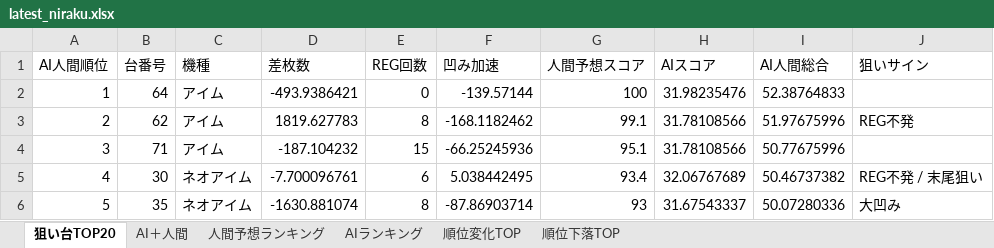
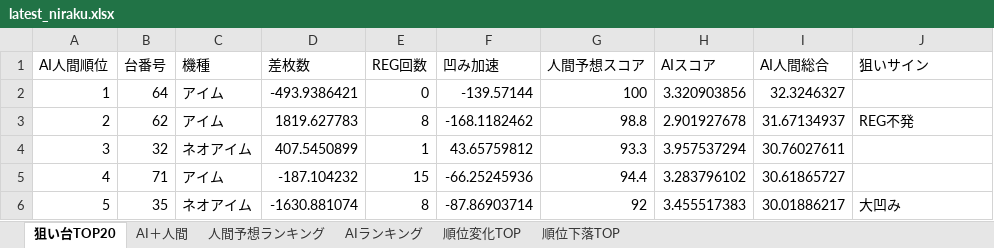
Before and after one commit to yuki061563-debug/juggler-assistant, an Excel workbook: latest_niraku.xlsx, sheet 狙い台TOP20, drawn as a sheet; only a part is shown; values as stored, in another font and other column widths than the file's, no borders; the diff covers the shown part only; the diff names each change by its address in the sheet, - before the commit and + after, or states it on an @@ line.

```diff
--- a/latest_niraku.xlsx (sheet 狙い台TOP20)
+++ b/latest_niraku.xlsx (sheet 狙い台TOP20)
-H2 (AIスコア): 31.98235476
+H2 (AIスコア): 3.320903856
-I2 (AI人間総合): 52.38764833
+I2 (AI人間総合): 32.3246327
-G3 (人間予想スコア): 99.1
+G3 (人間予想スコア): 98.8
-H3 (AIスコア): 31.78108566
+H3 (AIスコア): 2.901927678
-I3 (AI人間総合): 51.97675996
+I3 (AI人間総合): 31.67134937
-B4 (台番号): 71
+B4 (台番号): 32
-C4 (機種): アイム
+C4 (機種): ネオアイム
-D4 (差枚数): -187.104232
+D4 (差枚数): 407.5450899
-E4 (REG回数): 15
+E4 (REG回数): 1
-F4 (凹み加速): -66.25245936
+F4 (凹み加速): 43.65759812
-G4 (人間予想スコア): 95.1
+G4 (人間予想スコア): 93.3
-H4 (AIスコア): 31.78108566
+H4 (AIスコア): 3.957537294
-I4 (AI人間総合): 50.77675996
+I4 (AI人間総合): 30.76027611
-B5 (台番号): 30
+B5 (台番号): 71
-C5 (機種): ネオアイム
+C5 (機種): アイム
-D5 (差枚数): -7.700096761
+D5 (差枚数): -187.104232
-E5 (REG回数): 6
+E5 (REG回数): 15
-F5 (凹み加速): 5.038442495
+F5 (凹み加速): -66.25245936
-G5 (人間予想スコア): 93.4
+G5 (人間予想スコア): 94.4
-H5 (AIスコア): 32.06767689
+H5 (AIスコア): 3.283796102
-I5 (AI人間総合): 50.46737382
+I5 (AI人間総合): 30.61865727
-J5 (狙いサイン): REG不発 / 末尾狙い
+J5 (狙いサイン): (empty)
-G6 (人間予想スコア): 93
+G6 (人間予想スコア): 92
-H6 (AIスコア): 31.67543337
+H6 (AIスコア): 3.455517383
-I6 (AI人間総合): 50.07280336
+I6 (AI人間総合): 30.01886217
```
Also changed, not shown: 103 edited cells elsewhere in this sheet, sheet AIランキング, sheet AI＋人間, sheet 人間予想ランキング, sheet 順位変化TOP, sheet 順位下落TOP.
